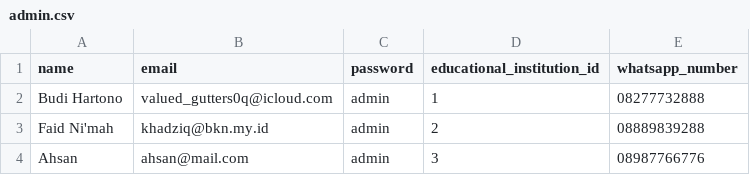
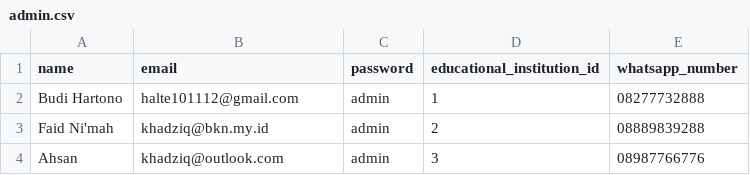
Before and after one commit to hadziqmtqn/ppdb, a CSV file: database/import/admin.csv, drawn as a sheet.

```diff
--- a/database/import/admin.csv
+++ b/database/import/admin.csv
@@ -1,4 +1,4 @@
 name,email,password,educational_institution_id,whatsapp_number
-Budi Hartono,valued_gutters0q@icloud.com,admin,1,08277732888
+Budi Hartono,halte101112@gmail.com,admin,1,08277732888
 Faid Ni'mah,khadziq@bkn.my.id,admin,2,08889839288
-Ahsan,ahsan@mail.com,admin,3,08987766776
+Ahsan,khadziq@outlook.com,admin,3,08987766776
```
Also changed, not shown: 9 other files.
